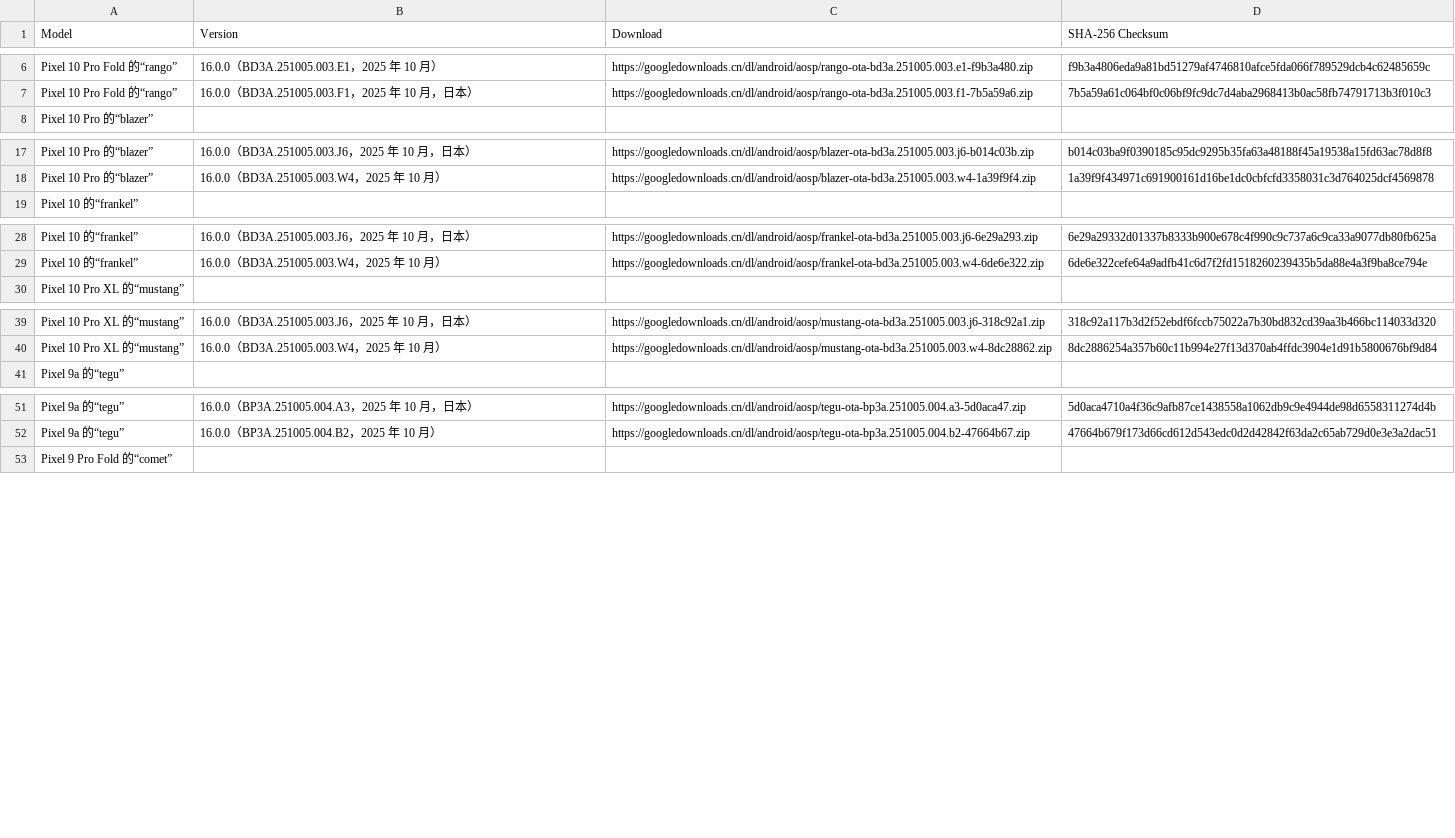
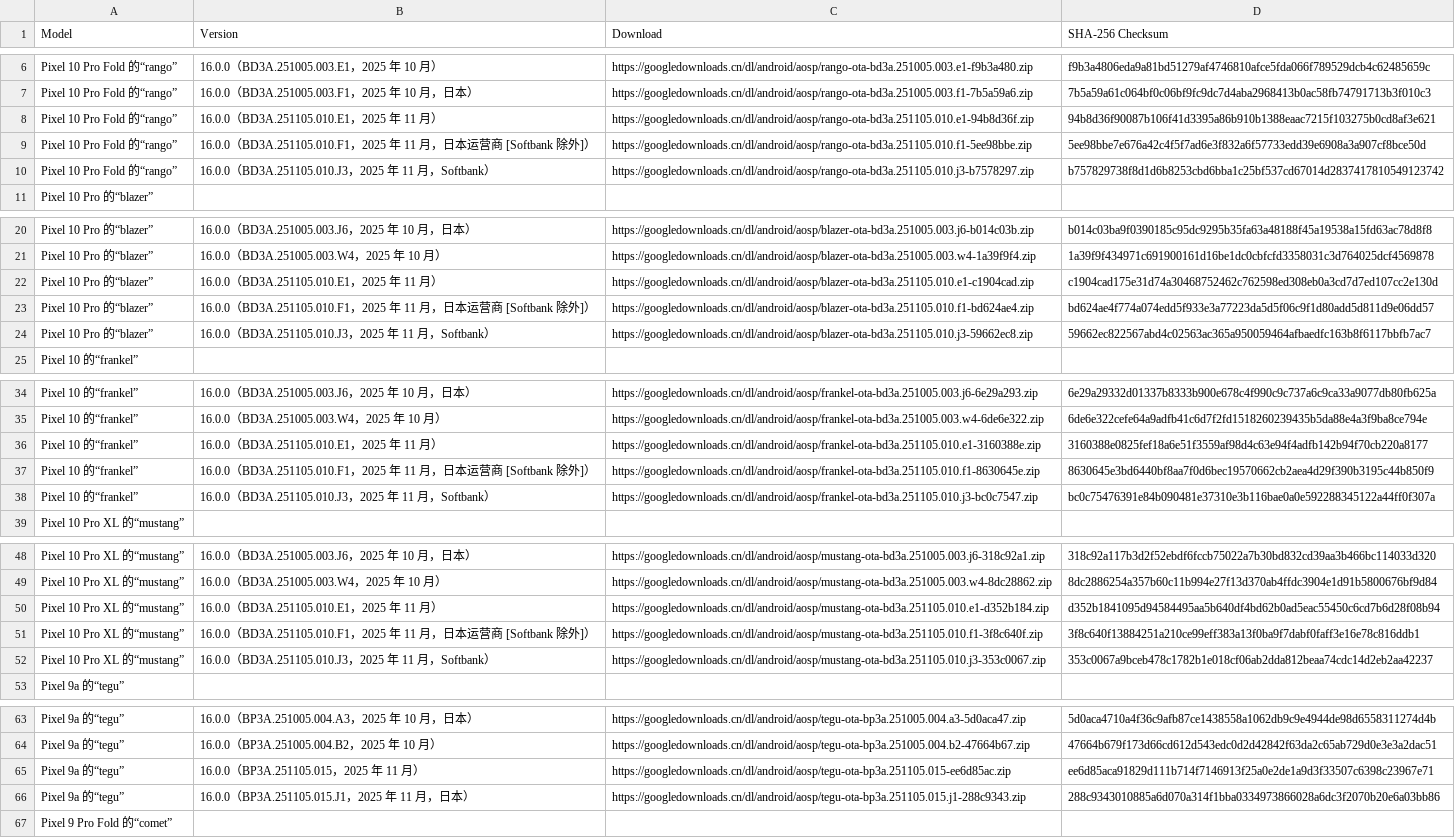
Before and after one commit to parserpp/get_android_data, a CSV file: data/android_ota_images.csv, drawn as a sheet; only a part is shown, gaps mark what is left out; the diff covers the shown part only; the diff names each change by its address in the sheet, - before the commit and + after, or states it on an @@ line.

```diff
--- a/data/android_ota_images.csv
+++ b/data/android_ota_images.csv
+row 8: Pixel 10 Pro Fold 的“rango” | 16.0.0（BD3A.251105.010.E1，2025 年 11 月） | https://googledownloads.cn/dl/android/aosp/rango-ota-bd3a.251105.010.e1-94b8d36f.zip | 94b8d36f90087b106f41d3395a86b910b1388eaac7215f103275b0cd8af3e621
+row 9: Pixel 10 Pro Fold 的“rango” | 16.0.0（BD3A.251105.010.F1，2025 年 11 月，日本运营商 [Softbank 除外]） | https://googledownloads.cn/dl/android/aosp/rango-ota-bd3a.251105.010.f1-5ee98bbe.zip | 5ee98bbe7e676a42c4f5f7ad6e3f832a6f57733edd39e6908a3a907cf8bce50d
+row 10: Pixel 10 Pro Fold 的“rango” | 16.0.0（BD3A.251105.010.J3，2025 年 11 月，Softbank） | https://googledownloads.cn/dl/android/aosp/rango-ota-bd3a.251105.010.j3-b7578297.zip | b757829738f8d1d6b8253cbd6bba1c25bf537cd67014d2837417810549123742
+row 22: Pixel 10 Pro 的“blazer” | 16.0.0（BD3A.251105.010.E1，2025 年 11 月） | https://googledownloads.cn/dl/android/aosp/blazer-ota-bd3a.251105.010.e1-c1904cad.zip | c1904cad175e31d74a30468752462c762598ed308eb0a3cd7d7ed107cc2e130d
+row 23: Pixel 10 Pro 的“blazer” | 16.0.0（BD3A.251105.010.F1，2025 年 11 月，日本运营商 [Softbank 除外]） | https://googledownloads.cn/dl/android/aosp/blazer-ota-bd3a.251105.010.f1-bd624ae4.zip | bd624ae4f774a074edd5f933e3a77223da5d5f06c9f1d80add5d811d9e06dd57
+row 24: Pixel 10 Pro 的“blazer” | 16.0.0（BD3A.251105.010.J3，2025 年 11 月，Softbank） | https://googledownloads.cn/dl/android/aosp/blazer-ota-bd3a.251105.010.j3-59662ec8.zip | 59662ec822567abd4c02563ac365a950059464afbaedfc163b8f6117bbfb7ac7
+row 36: Pixel 10 的“frankel” | 16.0.0（BD3A.251105.010.E1，2025 年 11 月） | https://googledownloads.cn/dl/android/aosp/frankel-ota-bd3a.251105.010.e1-3160388e.zip | 3160388e0825fef18a6e51f3559af98d4c63e94f4adfb142b94f70cb220a8177
+row 37: Pixel 10 的“frankel” | 16.0.0（BD3A.251105.010.F1，2025 年 11 月，日本运营商 [Softbank 除外]） | https://googledownloads.cn/dl/android/aosp/frankel-ota-bd3a.251105.010.f1-8630645e.zip | 8630645e3bd6440bf8aa7f0d6bec19570662cb2aea4d29f390b3195c44b850f9
+row 38: Pixel 10 的“frankel” | 16.0.0（BD3A.251105.010.J3，2025 年 11 月，Softbank） | https://googledownloads.cn/dl/android/aosp/frankel-ota-bd3a.251105.010.j3-bc0c7547.zip | bc0c75476391e84b090481e37310e3b116bae0a0e592288345122a44ff0f307a
+row 50: Pixel 10 Pro XL 的“mustang” | 16.0.0（BD3A.251105.010.E1，2025 年 11 月） | https://googledownloads.cn/dl/android/aosp/mustang-ota-bd3a.251105.010.e1-d352b184.zip | d352b1841095d94584495aa5b640df4bd62b0ad5eac55450c6cd7b6d28f08b94
+row 51: Pixel 10 Pro XL 的“mustang” | 16.0.0（BD3A.251105.010.F1，2025 年 11 月，日本运营商 [Softbank 除外]） | https://googledownloads.cn/dl/android/aosp/mustang-ota-bd3a.251105.010.f1-3f8c640f.zip | 3f8c640f13884251a210ce99eff383a13f0ba9f7dabf0faff3e16e78c816ddb1
+row 52: Pixel 10 Pro XL 的“mustang” | 16.0.0（BD3A.251105.010.J3，2025 年 11 月，Softbank） | https://googledownloads.cn/dl/android/aosp/mustang-ota-bd3a.251105.010.j3-353c0067.zip | 353c0067a9bceb478c1782b1e018cf06ab2dda812beaa74cdc14d2eb2aa42237
+row 65: Pixel 9a 的“tegu” | 16.0.0（BP3A.251105.015，2025 年 11 月） | https://googledownloads.cn/dl/android/aosp/tegu-ota-bp3a.251105.015-ee6d85ac.zip | ee6d85aca91829d111b714f7146913f25a0e2de1a9d3f33507c6398c23967e71
+row 66: Pixel 9a 的“tegu” | 16.0.0（BP3A.251105.015.J1，2025 年 11 月，日本） | https://googledownloads.cn/dl/android/aosp/tegu-ota-bp3a.251105.015.j1-288c9343.zip | 288c9343010885a6d070a314f1bba0334973866028a6dc3f2070b20e6a03bb86
```
Also changed, not shown: 10 added rows and 8 edited cells elsewhere in this file, 1 other file.
